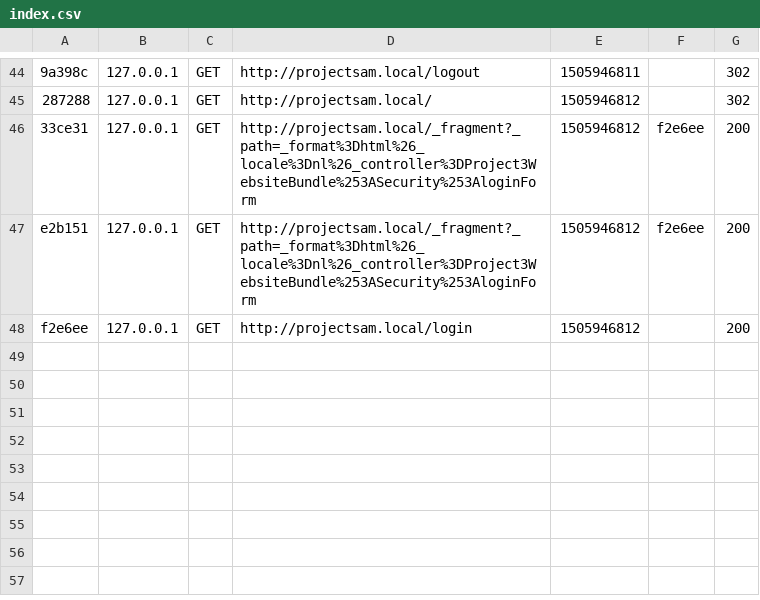
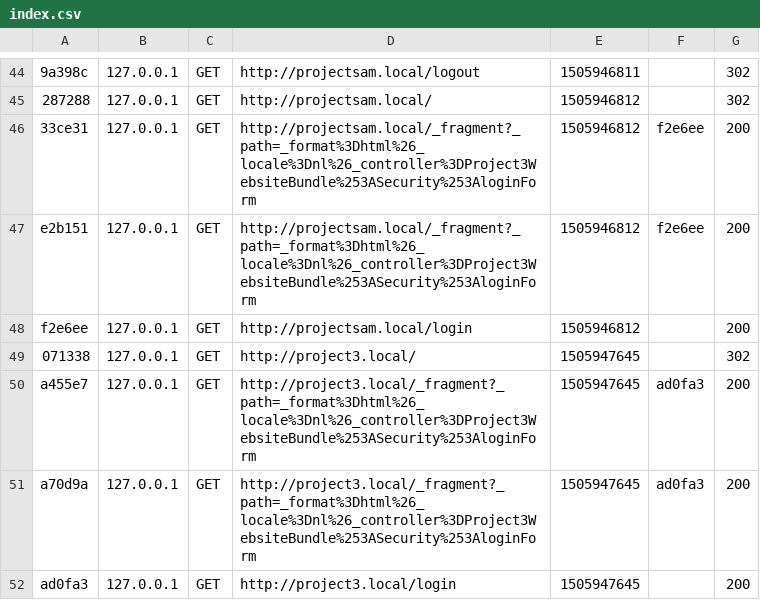
Before and after one commit to RobLui/project3, a CSV file: app/cache/dev/profiler/index.csv, drawn as a sheet; only a part is shown, gaps mark what is left out.

```diff
--- a/app/cache/dev/profiler/index.csv
+++ b/app/cache/dev/profiler/index.csv
@@ -48 +48,5 @@ e2b151,127.0.0.1,GET,http://projectsam.local/_fragment?_path=_format%3Dhtml%26_l
 f2e6ee,127.0.0.1,GET,http://projectsam.local/login,1505946812,,200
+071338,127.0.0.1,GET,http://project3.local/,1505947645,,302
+a455e7,127.0.0.1,GET,http://project3.local/_fragment?_path=_format%3Dhtml%26_locale%3Dnl%26_controller%3DProject3WebsiteBundle%253ASecurity%253AloginForm,1505947645,ad0fa3,200
+a70d9a,127.0.0.1,GET,http://project3.local/_fragment?_path=_format%3Dhtml%26_locale%3Dnl%26_controller%3DProject3WebsiteBundle%253ASecurity%253AloginForm,1505947645,ad0fa3,200
+ad0fa3,127.0.0.1,GET,http://project3.local/login,1505947645,,200
```
Also changed, not shown: 40 other files.
